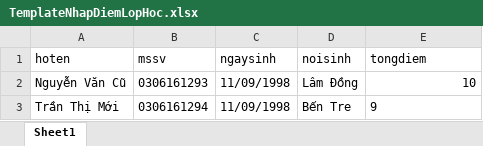
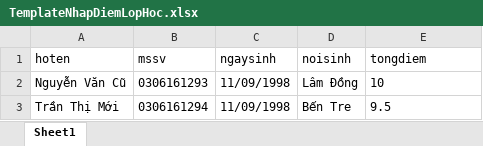
Before and after one commit to trinhphong55/elearningckc, an Excel workbook: TemplateNhapDiemLopHoc.xlsx, sheet Sheet1, drawn as a sheet; values as stored, in another font and other column widths than the file's, no borders; the diff names each change by its address in the sheet, - before the commit and + after, or states it on an @@ line.

```diff
--- a/TemplateNhapDiemLopHoc.xlsx (sheet Sheet1)
+++ b/TemplateNhapDiemLopHoc.xlsx (sheet Sheet1)
-E2 alignment: right
+E2 alignment: left
-E3 (tongdiem): 9
+E3 (tongdiem): 9.5
```
Also changed, not shown: 9 other files.
